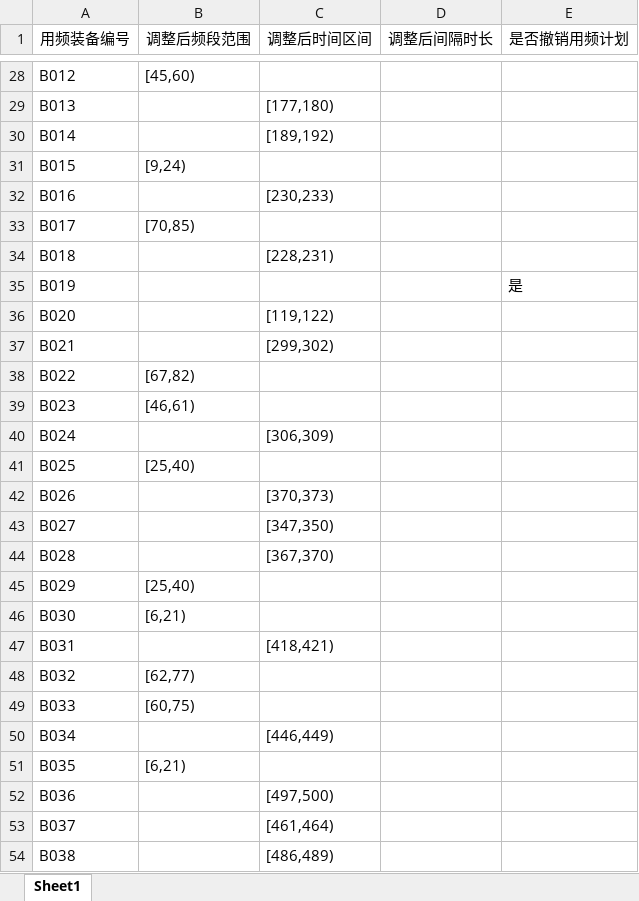
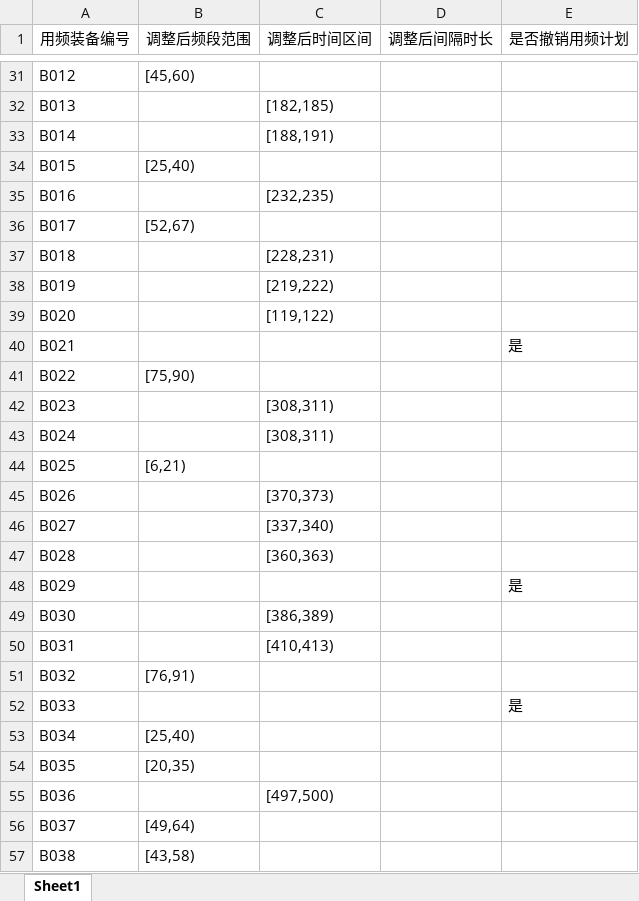
Before and after one commit to wunai821/math_model, an Excel workbook: answer/results/result4.xlsx, sheet Sheet1, drawn as a sheet; only a part is shown, gaps mark what is left out; values as stored, in another font and other column widths than the file's, no borders; addresses are those after the commit; the diff covers the shown part only; the diff names each change by its address in the sheet, - before the commit and + after, or states it on an @@ line.

```diff
--- a/answer/results/result4.xlsx (sheet Sheet1)
+++ b/answer/results/result4.xlsx (sheet Sheet1)
-C32 (调整后时间区间): [177,180)
+C32 (调整后时间区间): [182,185)
-C33 (调整后时间区间): [189,192)
+C33 (调整后时间区间): [188,191)
-B34 (调整后频段范围): [9,24)
+B34 (调整后频段范围): [25,40)
-C35 (调整后时间区间): [230,233)
+C35 (调整后时间区间): [232,235)
-B36 (调整后频段范围): [70,85)
+B36 (调整后频段范围): [52,67)
-C38 (调整后时间区间): (empty)
+C38 (调整后时间区间): [219,222)
-E38 (是否撤销用频计划): 是
+E38 (是否撤销用频计划): (empty)
-C40 (调整后时间区间): [299,302)
+C40 (调整后时间区间): (empty)
-E40 (是否撤销用频计划): (empty)
+E40 (是否撤销用频计划): 是
-B41 (调整后频段范围): [67,82)
+B41 (调整后频段范围): [75,90)
-B42 (调整后频段范围): [46,61)
+B42 (调整后频段范围): (empty)
-C42 (调整后时间区间): (empty)
+C42 (调整后时间区间): [308,311)
-C43 (调整后时间区间): [306,309)
+C43 (调整后时间区间): [308,311)
-B44 (调整后频段范围): [25,40)
+B44 (调整后频段范围): [6,21)
-C46 (调整后时间区间): [347,350)
+C46 (调整后时间区间): [337,340)
-C47 (调整后时间区间): [367,370)
+C47 (调整后时间区间): [360,363)
-B48 (调整后频段范围): [25,40)
+B48 (调整后频段范围): (empty)
-E48 (是否撤销用频计划): (empty)
+E48 (是否撤销用频计划): 是
-B49 (调整后频段范围): [6,21)
+B49 (调整后频段范围): (empty)
-C49 (调整后时间区间): (empty)
+C49 (调整后时间区间): [386,389)
-C50 (调整后时间区间): [418,421)
+C50 (调整后时间区间): [410,413)
-B51 (调整后频段范围): [62,77)
+B51 (调整后频段范围): [76,91)
-B52 (调整后频段范围): [60,75)
+B52 (调整后频段范围): (empty)
-E52 (是否撤销用频计划): (empty)
+E52 (是否撤销用频计划): 是
-B53 (调整后频段范围): (empty)
+B53 (调整后频段范围): [25,40)
-C53 (调整后时间区间): [446,449)
+C53 (调整后时间区间): (empty)
-B54 (调整后频段范围): [6,21)
+B54 (调整后频段范围): [20,35)
-B56 (调整后频段范围): (empty)
+B56 (调整后频段范围): [49,64)
-C56 (调整后时间区间): [461,464)
+C56 (调整后时间区间): (empty)
-B57 (调整后频段范围): (empty)
+B57 (调整后频段范围): [43,58)
-C57 (调整后时间区间): [486,489)
+C57 (调整后时间区间): (empty)
```
Also changed, not shown: 10 added rows, 5 removed rows and 95 edited cells elsewhere in this sheet, 29 other files.
